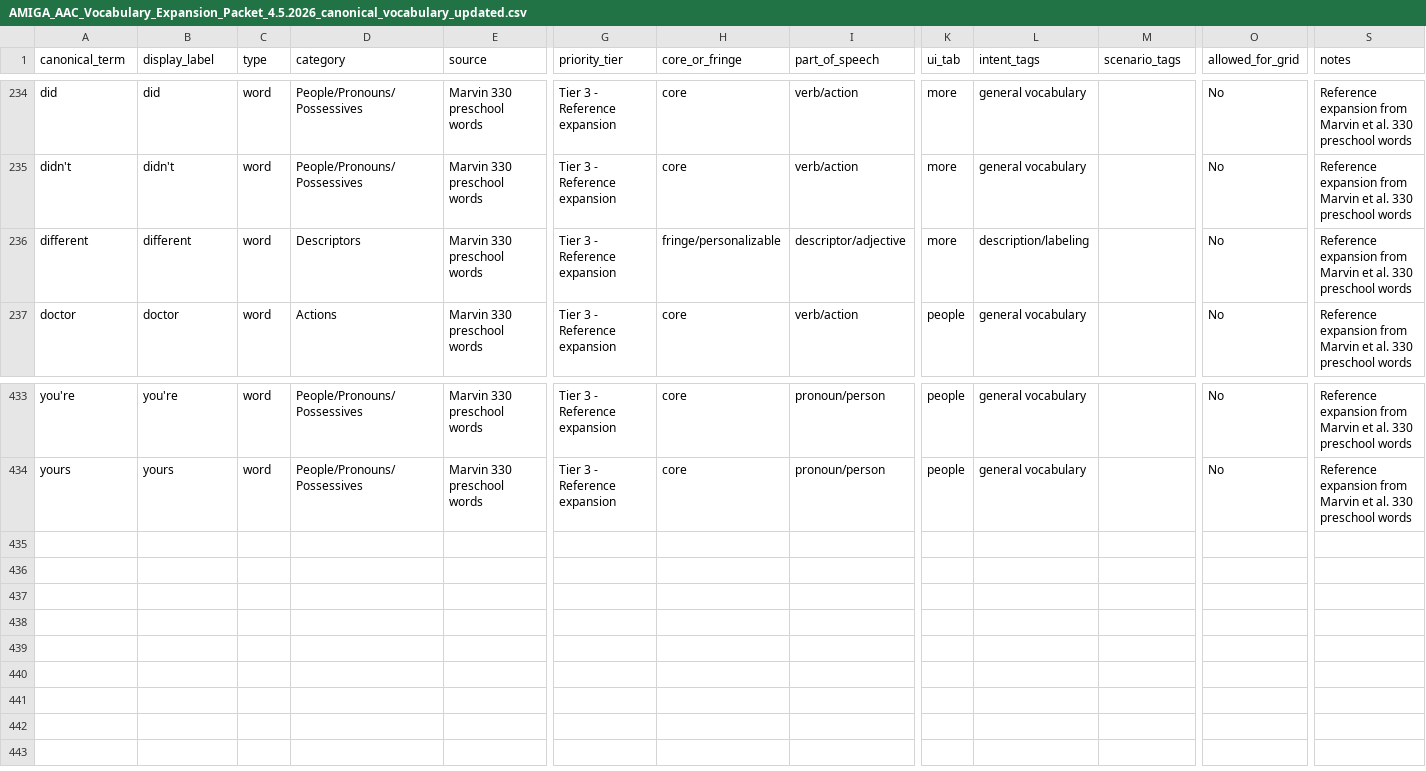
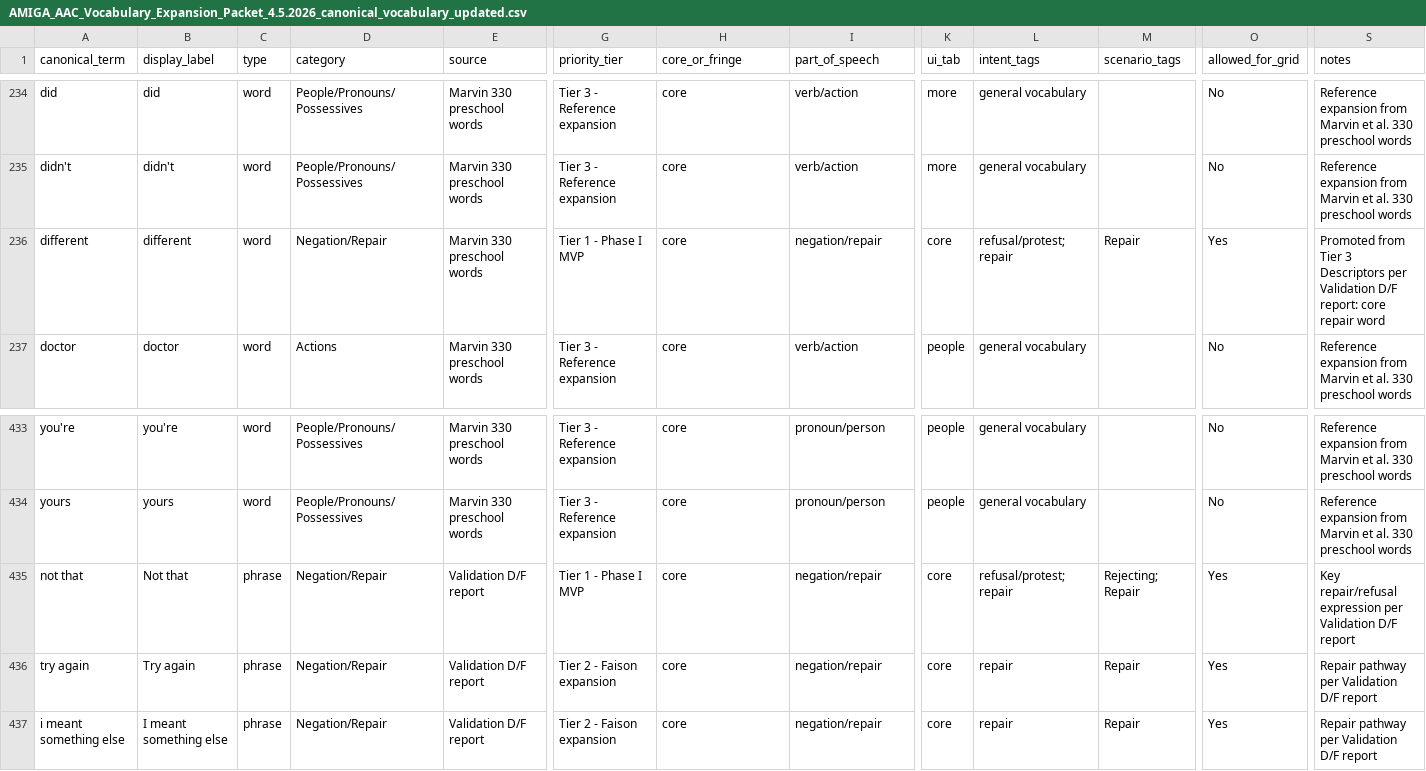
Before and after one commit to rdixit/lief-amiga, a CSV file: data/AMIGA_AAC_Vocabulary_Expansion_Packet_4.5.2026_canonical_vocabulary_updated.csv, drawn as a sheet; only a part is shown, gaps mark what is left out; rows hold the shown columns only; the diff names each change by its address in the sheet, - before the commit and + after, or states it on an @@ line.

```diff
--- a/data/AMIGA_AAC_Vocabulary_Expansion_Packet_4.5.2026_canonical_vocabulary_updated.csv
+++ b/data/AMIGA_AAC_Vocabulary_Expansion_Packet_4.5.2026_canonical_vocabulary_updated.csv
-D236 (category): Descriptors
+D236 (category): Negation/Repair
-G236 (priority_tier): Tier 3 - Reference expansion
+G236 (priority_tier): Tier 1 - Phase I MVP
-H236 (core_or_fringe): fringe/personalizable
+H236 (core_or_fringe): core
-I236 (part_of_speech): descriptor/adjective
+I236 (part_of_speech): negation/repair
-K236 (ui_tab): more
+K236 (ui_tab): core
-L236 (intent_tags): description/labeling
+L236 (intent_tags): refusal/protest; repair
-M236 (scenario_tags): (empty)
+M236 (scenario_tags): Repair
-O236 (allowed_for_grid): No
+O236 (allowed_for_grid): Yes
-S236 (notes): Reference expansion from Marvin et al. 330 preschool words
+S236 (notes): Promoted from Tier 3 Descriptors per Validation D/F report: core repair word
+row 435: not that | Not that | phrase | Negation/Repair | Validation D/F report | Tier 1 - Phase I MVP | core | negation/repair | core | refusal/protest; repair | Rejecting; Repair | Yes | Key repair/refusal expression per Validation D/F report
+row 436: try again | Try again | phrase | Negation/Repair | Validation D/F report | Tier 2 - Faison expansion | core | negation/repair | core | repair | Repair | Yes | Repair pathway per Validation D/F report
+row 437: i meant something else | I meant something else | phrase | Negation/Repair | Validation D/F report | Tier 2 - Faison expansion | core | negation/repair | core | repair | Repair | Yes | Repair pathway per Validation D/F report
```
Also changed, not shown: 3 other files.
